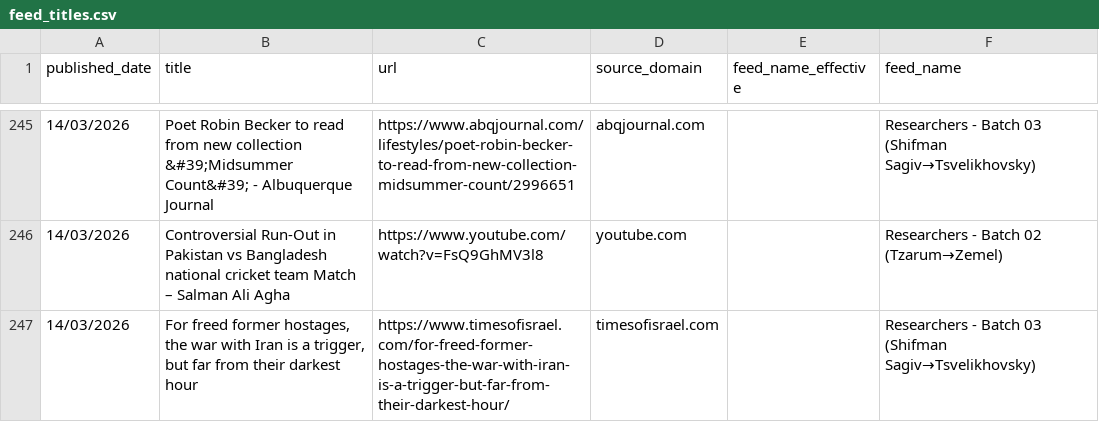
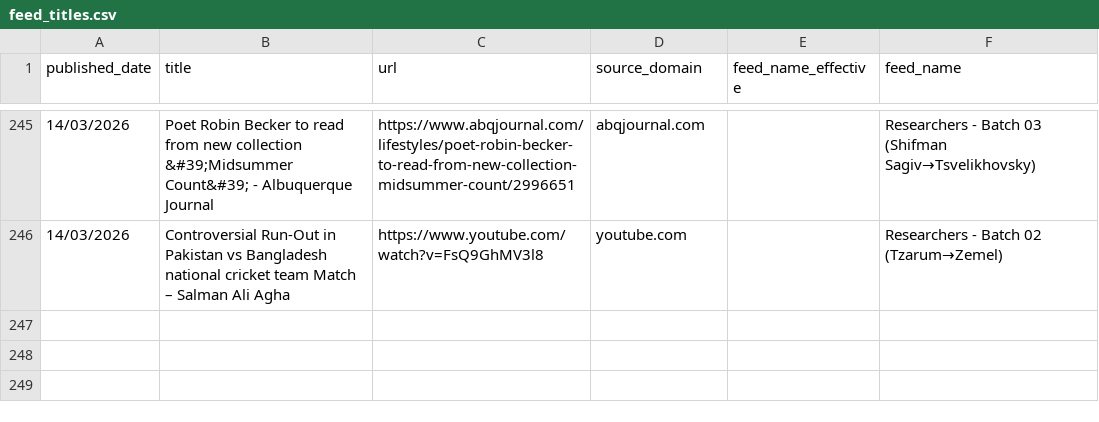
Before and after one commit to elyashivzangen/yissum-science, a CSV file: data_new_updater/feed_titles.csv, drawn as a sheet; only a part is shown, gaps mark what is left out; the diff names each change by its address in the sheet, - before the commit and + after, or states it on an @@ line.

```diff
--- a/data_new_updater/feed_titles.csv
+++ b/data_new_updater/feed_titles.csv
-row 247: 14/03/2026 | For freed former hostages, the war with Iran is a trigger, but far from their darkest hour | https://www.timesofisrael.com/for-freed-former-hostages-the-war-with-iran-is-a-trigger-but-far-from-their-darkest-hour/ | timesofisrael.com |  | Researchers - Batch 03 (Shifman Sagiv→Tsvelikhovsky)
```
Also changed, not shown: data_new_updater/feed.csv, data_new_updater/feed_compact.csv, 2 other files.
